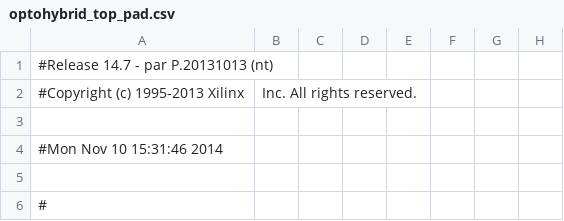
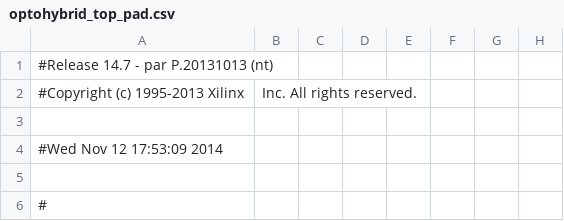
Before and after one commit to cms-gem-daq-project/OptoHybridv15, a CSV file: optohybrid_top_pad.csv, drawn as a sheet; only a part is shown; the diff names each change by its address in the sheet, - before the commit and + after, or states it on an @@ line.

```diff
--- a/optohybrid_top_pad.csv
+++ b/optohybrid_top_pad.csv
-A4: #Mon Nov 10 15:31:46 2014
+A4: #Wed Nov 12 17:53:09 2014
```
Also changed, not shown: 53 other files.
